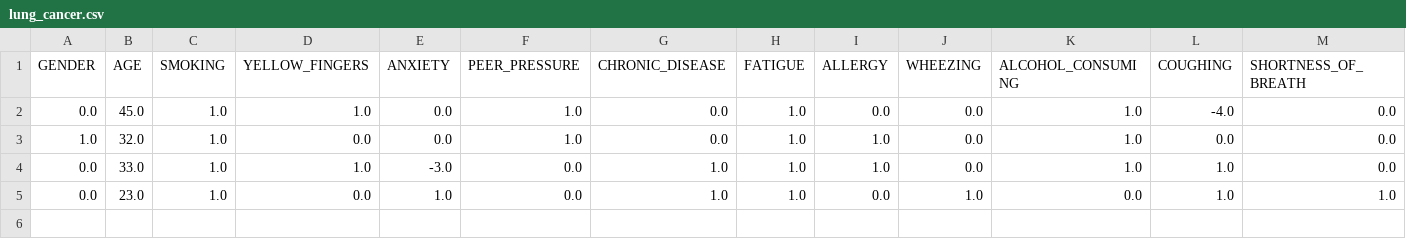
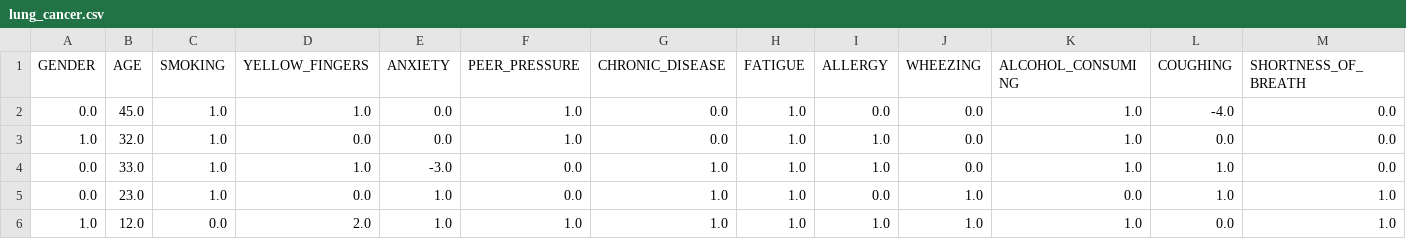
Before and after one commit to rohitkshirsagar19/multi-disease-predictor, a CSV file: backend/user_data/lung_cancer.csv, drawn as a sheet; only a part is shown; rows hold the shown columns only; the diff names each change by its address in the sheet, - before the commit and + after, or states it on an @@ line.

```diff
--- a/backend/user_data/lung_cancer.csv
+++ b/backend/user_data/lung_cancer.csv
+row 6: 1.0 | 12.0 | 0.0 | 2.0 | 1.0 | 1.0 | 1.0 | 1.0 | 1.0 | 1.0 | 1.0 | 0.0 | 1.0
```
Also changed, not shown: 8 other files.
